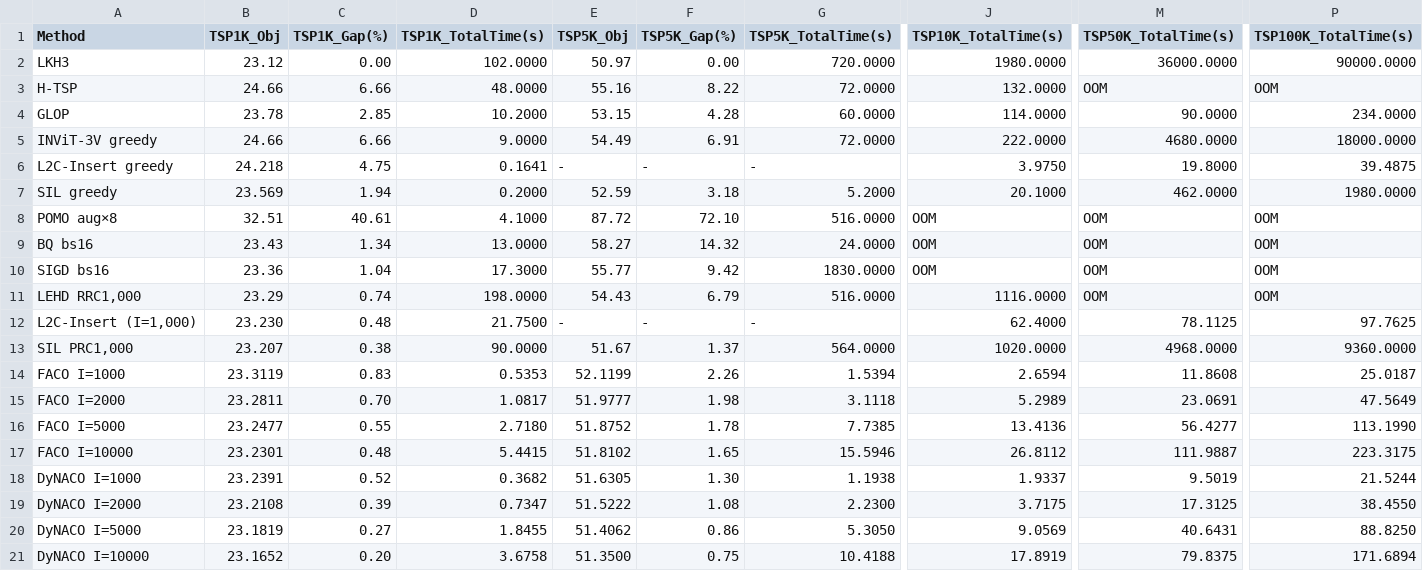
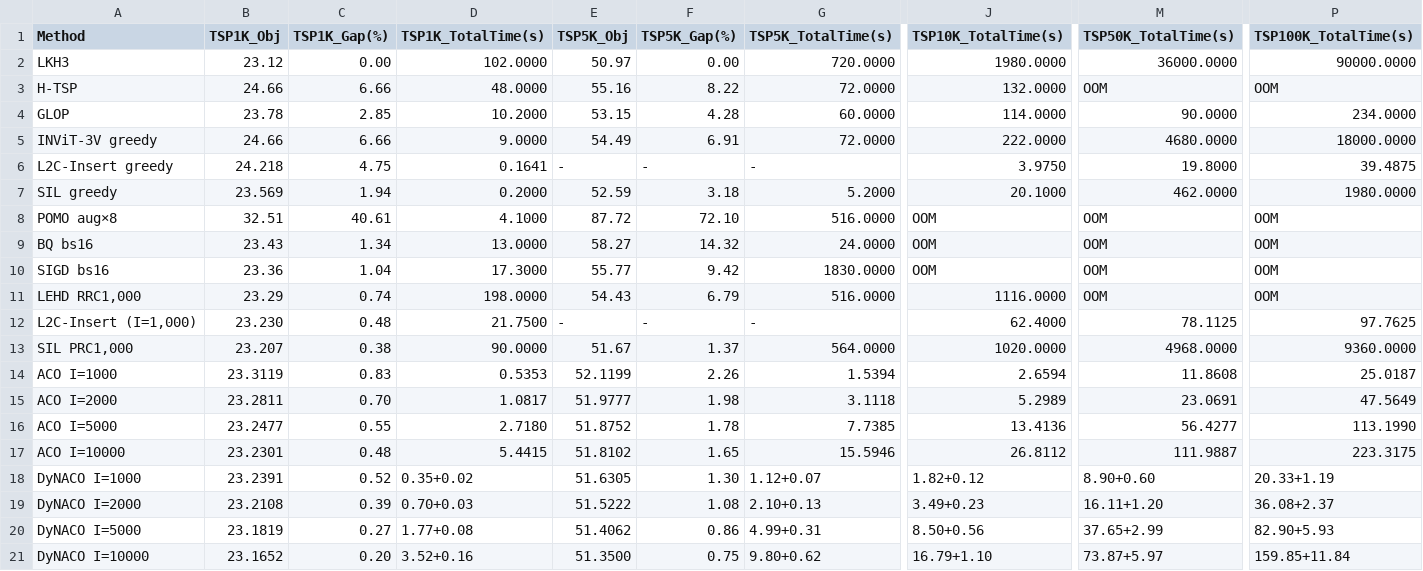
Before and after one commit to shoraaa/MoDyNACO, a CSV file: results.csv, drawn as a sheet; only a part is shown, gaps mark what is left out; the diff names each change by its address in the sheet, - before the commit and + after, or states it on an @@ line.

```diff
--- a/results.csv
+++ b/results.csv
-A14 (Method): FACO I=1000
+A14 (Method): ACO I=1000
-A15 (Method): FACO I=2000
+A15 (Method): ACO I=2000
-A16 (Method): FACO I=5000
+A16 (Method): ACO I=5000
-A17 (Method): FACO I=10000
+A17 (Method): ACO I=10000
-D18 (TSP1K_TotalTime(s)): 0.3682
+D18 (TSP1K_TotalTime(s)): 0.35+0.02
-G18 (TSP5K_TotalTime(s)): 1.1938
+G18 (TSP5K_TotalTime(s)): 1.12+0.07
-J18 (TSP10K_TotalTime(s)): 1.9337
+J18 (TSP10K_TotalTime(s)): 1.82+0.12
-M18 (TSP50K_TotalTime(s)): 9.5019
+M18 (TSP50K_TotalTime(s)): 8.90+0.60
-P18 (TSP100K_TotalTime(s)): 21.5244
+P18 (TSP100K_TotalTime(s)): 20.33+1.19
-D19 (TSP1K_TotalTime(s)): 0.7347
+D19 (TSP1K_TotalTime(s)): 0.70+0.03
-G19 (TSP5K_TotalTime(s)): 2.2300
+G19 (TSP5K_TotalTime(s)): 2.10+0.13
-J19 (TSP10K_TotalTime(s)): 3.7175
+J19 (TSP10K_TotalTime(s)): 3.49+0.23
-M19 (TSP50K_TotalTime(s)): 17.3125
+M19 (TSP50K_TotalTime(s)): 16.11+1.20
-P19 (TSP100K_TotalTime(s)): 38.4550
+P19 (TSP100K_TotalTime(s)): 36.08+2.37
-D20 (TSP1K_TotalTime(s)): 1.8455
+D20 (TSP1K_TotalTime(s)): 1.77+0.08
-G20 (TSP5K_TotalTime(s)): 5.3050
+G20 (TSP5K_TotalTime(s)): 4.99+0.31
-J20 (TSP10K_TotalTime(s)): 9.0569
+J20 (TSP10K_TotalTime(s)): 8.50+0.56
-M20 (TSP50K_TotalTime(s)): 40.6431
+M20 (TSP50K_TotalTime(s)): 37.65+2.99
-P20 (TSP100K_TotalTime(s)): 88.8250
+P20 (TSP100K_TotalTime(s)): 82.90+5.93
-D21 (TSP1K_TotalTime(s)): 3.6758
+D21 (TSP1K_TotalTime(s)): 3.52+0.16
-G21 (TSP5K_TotalTime(s)): 10.4188
+G21 (TSP5K_TotalTime(s)): 9.80+0.62
-J21 (TSP10K_TotalTime(s)): 17.8919
+J21 (TSP10K_TotalTime(s)): 16.79+1.10
-M21 (TSP50K_TotalTime(s)): 79.8375
+M21 (TSP50K_TotalTime(s)): 73.87+5.97
-P21 (TSP100K_TotalTime(s)): 171.6894
+P21 (TSP100K_TotalTime(s)): 159.85+11.84
```
Also changed, not shown: result_cvrp.csv, 3 other files.
